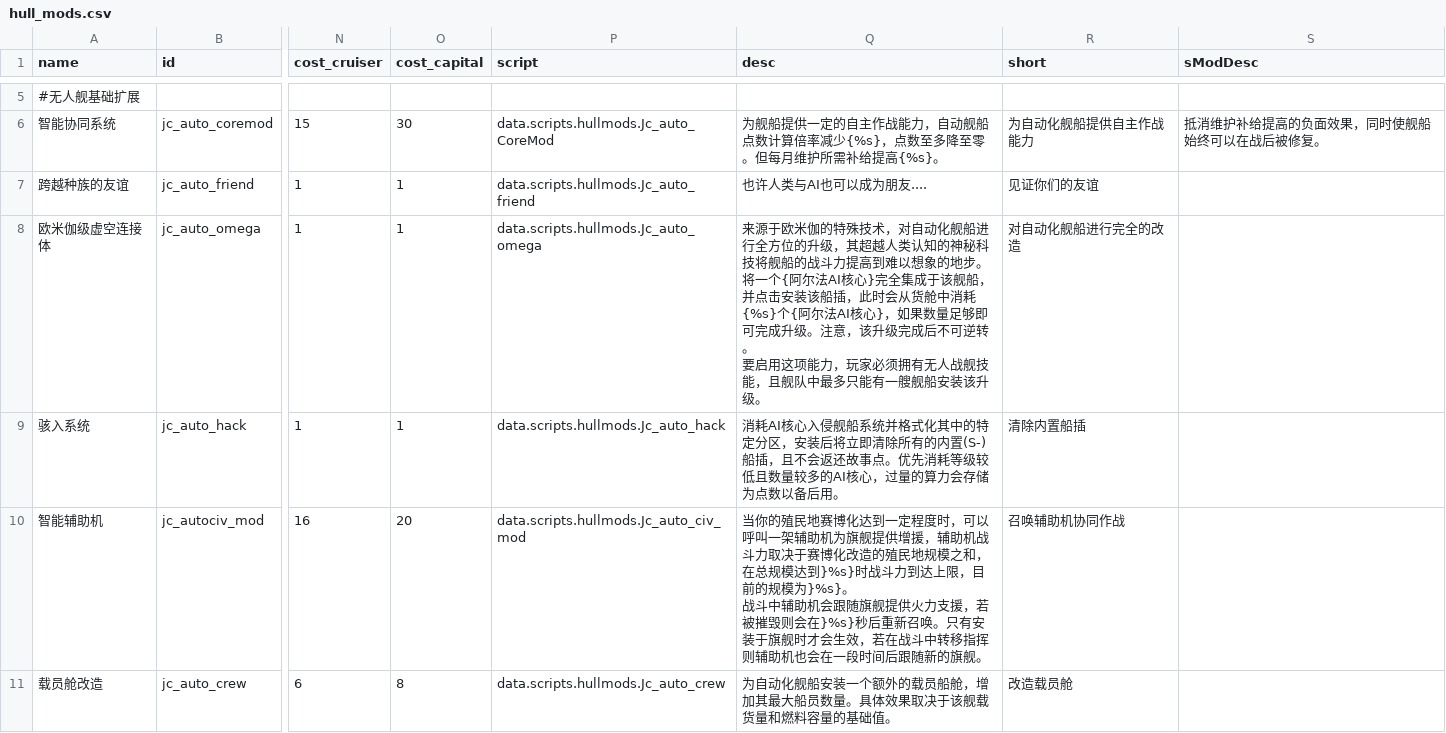
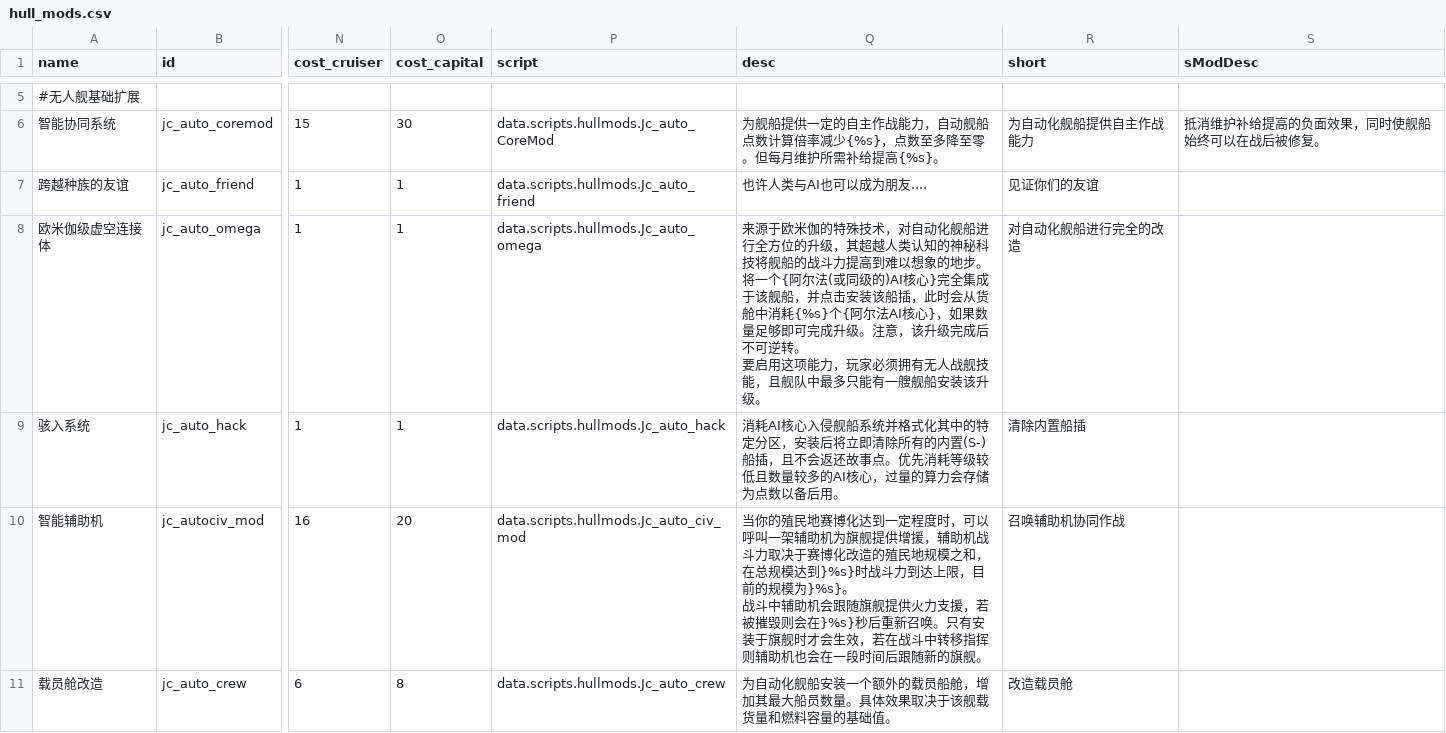
Before and after one commit to JCan2233/SF, a CSV file: data/hullmods/hull_mods.csv, drawn as a sheet; only a part is shown, gaps mark what is left out; the diff names each change by its address in the sheet, - before the commit and + after, or states it on an @@ line.

```diff
--- a/data/hullmods/hull_mods.csv
+++ b/data/hullmods/hull_mods.csv
-Q8 (desc): …{阿尔法AI核心}完…
+Q8 (desc): …{阿尔法(或同级的)AI核心}完…
```
Also changed, not shown: data/strings/descriptions.csv, data/weapons/weapon_data.csv, 5 other files.
